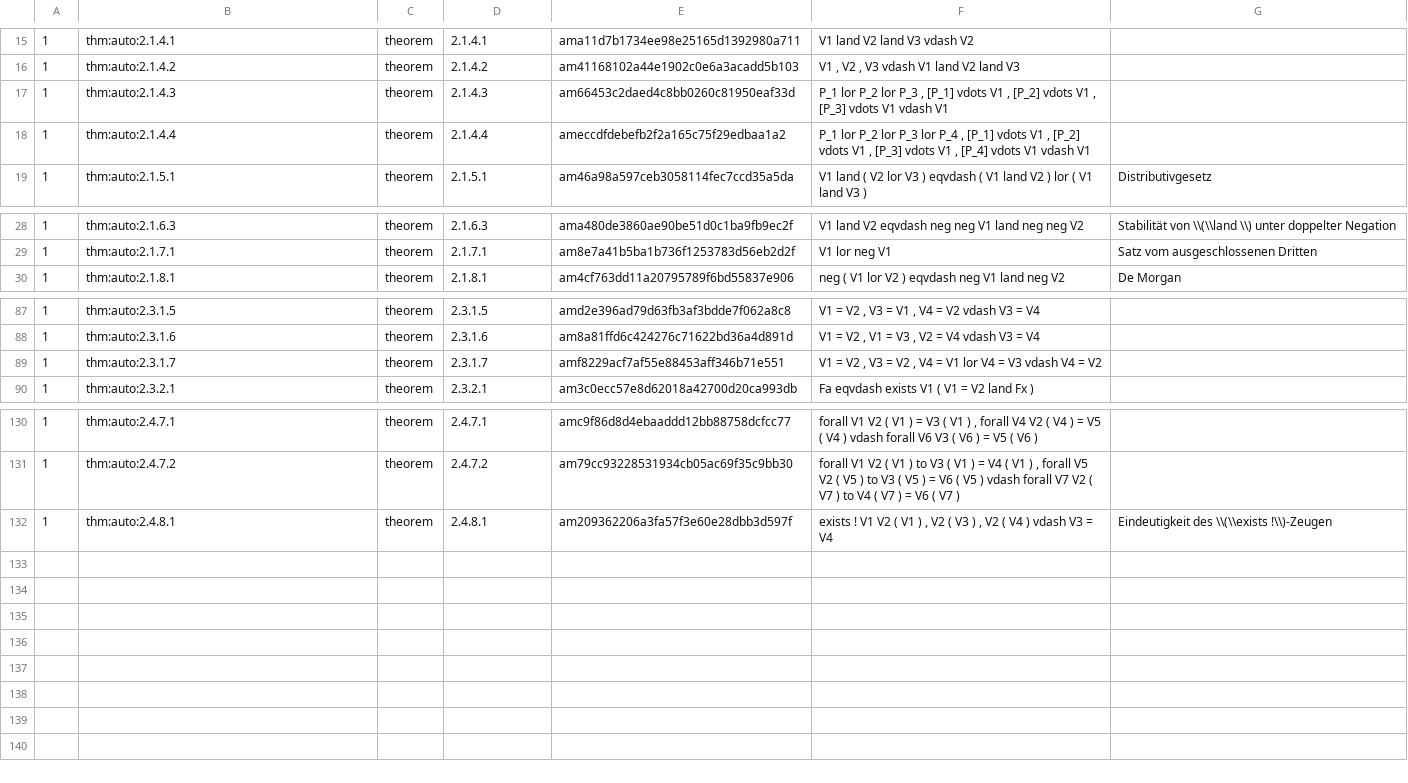
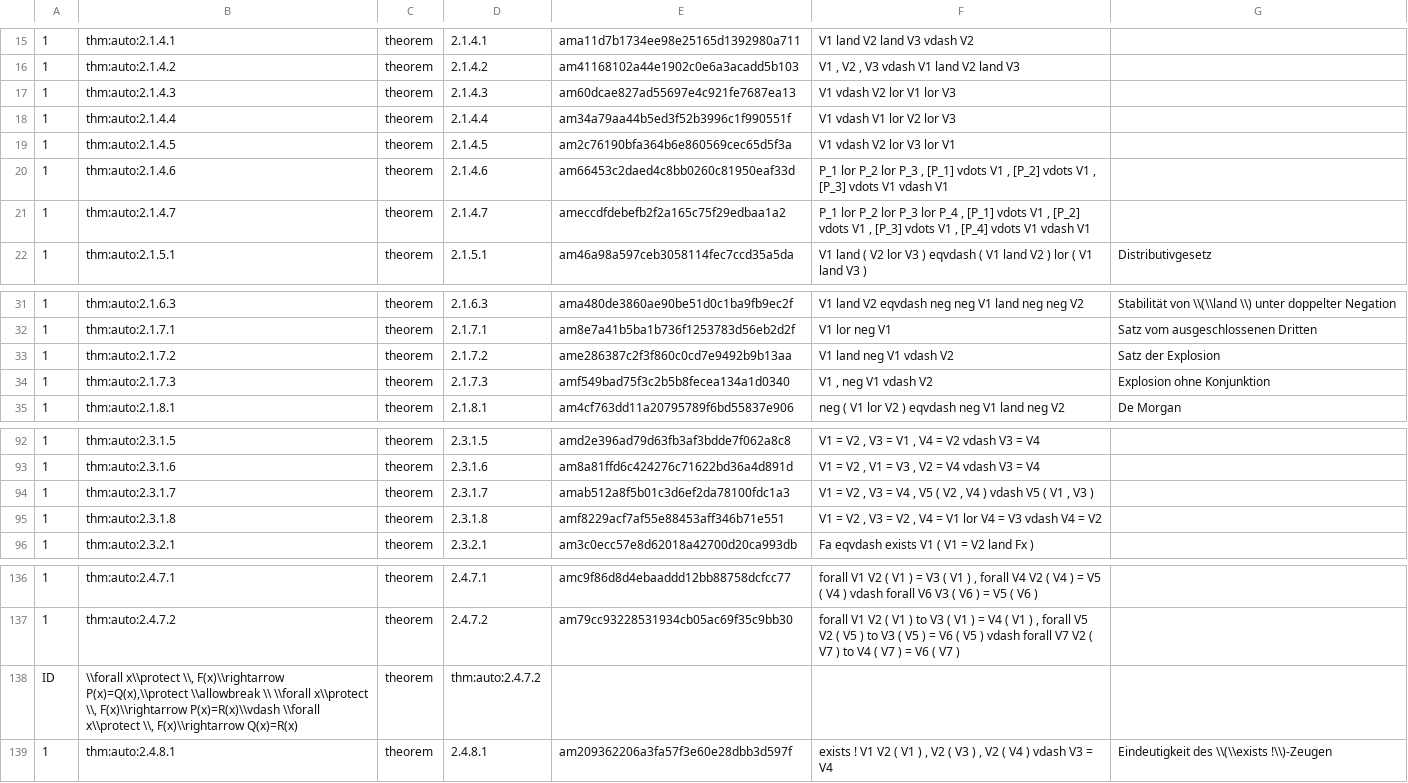
Before and after one commit to Losbarthos/Die-Grundlagen-der-Mathematik, a TSV file: registry/_B02.registry.tsv, drawn as a sheet; only a part is shown, gaps mark what is left out; addresses are those after the commit; the diff names each change by its address in the sheet, - before the commit and + after, or states it on an @@ line.

```diff
--- a/registry/_B02.registry.tsv
+++ b/registry/_B02.registry.tsv
-E17: am66453c2daed4c8bb0260c81950eaf33d
+E17: am60dcae827ad55697e4c921fe7687ea13
-F17: P_1 lor P_2 lor P_3 , [P_1] vdots V1 , [P_2] vdots V1 , [P_3] vdots V1 vdash V1
+F17: V1 vdash V2 lor V1 lor V3
-E18: ameccdfdebefb2f2a165c75f29edbaa1a2
+E18: am34a79aa44b5ed3f52b3996c1f990551f
-F18: P_1 lor P_2 lor P_3 lor P_4 , [P_1] vdots V1 , [P_2] vdots V1 , [P_3] vdots V1 , [P_4] vdots V1 vdash V1
+F18: V1 vdash V1 lor V2 lor V3
+row 19: 1 | thm:auto:2.1.4.5 | theorem | 2.1.4.5 | am2c76190bfa364b6e860569cec65d5f3a | V1 vdash V2 lor V3 lor V1
+row 20: 1 | thm:auto:2.1.4.6 | theorem | 2.1.4.6 | am66453c2daed4c8bb0260c81950eaf33d | P_1 lor P_2 lor P_3 , [P_1] vdots V1 , [P_2] vdots V1 , [P_3] vdots V1 vdash V1
+row 21: 1 | thm:auto:2.1.4.7 | theorem | 2.1.4.7 | ameccdfdebefb2f2a165c75f29edbaa1a2 | P_1 lor P_2 lor P_3 lor P_4 , [P_1] vdots V1 , [P_2] vdots V1 , [P_3] vdots V1 , [P_4] vdots V1 vdash V1
+row 33: 1 | thm:auto:2.1.7.2 | theorem | 2.1.7.2 | ame286387c2f3f860c0cd7e9492b9b13aa | V1 land neg V1 vdash V2 | Satz der Explosion
+row 34: 1 | thm:auto:2.1.7.3 | theorem | 2.1.7.3 | amf549bad75f3c2b5b8fecea134a1d0340 | V1 , neg V1 vdash V2 | Explosion ohne Konjunktion
-E94: amf8229acf7af55e88453aff346b71e551
+E94: amab512a8f5b01c3d6ef2da78100fdc1a3
-F94: …V3 = V2 , V4 = V1 lor V4 = V3 vdash V4 = V2
+F94: …V3 = V4 , V5 ( V2 , V4 ) vdash V5 ( V1 , V3 )
+row 95: 1 | thm:auto:2.3.1.8 | theorem | 2.3.1.8 | amf8229acf7af55e88453aff346b71e551 | V1 = V2 , V3 = V2 , V4 = V1 lor V4 = V3 vdash V4 = V2
+row 138: ID | \\forall x\\protect \\, F(x)\\rightarrow P(x)=Q(x),\\protect \\allowbreak \\ \\forall x\\protect \\, F(x)\\rightarrow P(x)=R(x)\\vdash \\forall x\\protect \\, F(x)\\rightarrow Q(x)=R(x) | theorem | thm:auto:2.4.7.2
```
Also changed, not shown: registry/_B03.registry.tsv, 17 other files.
